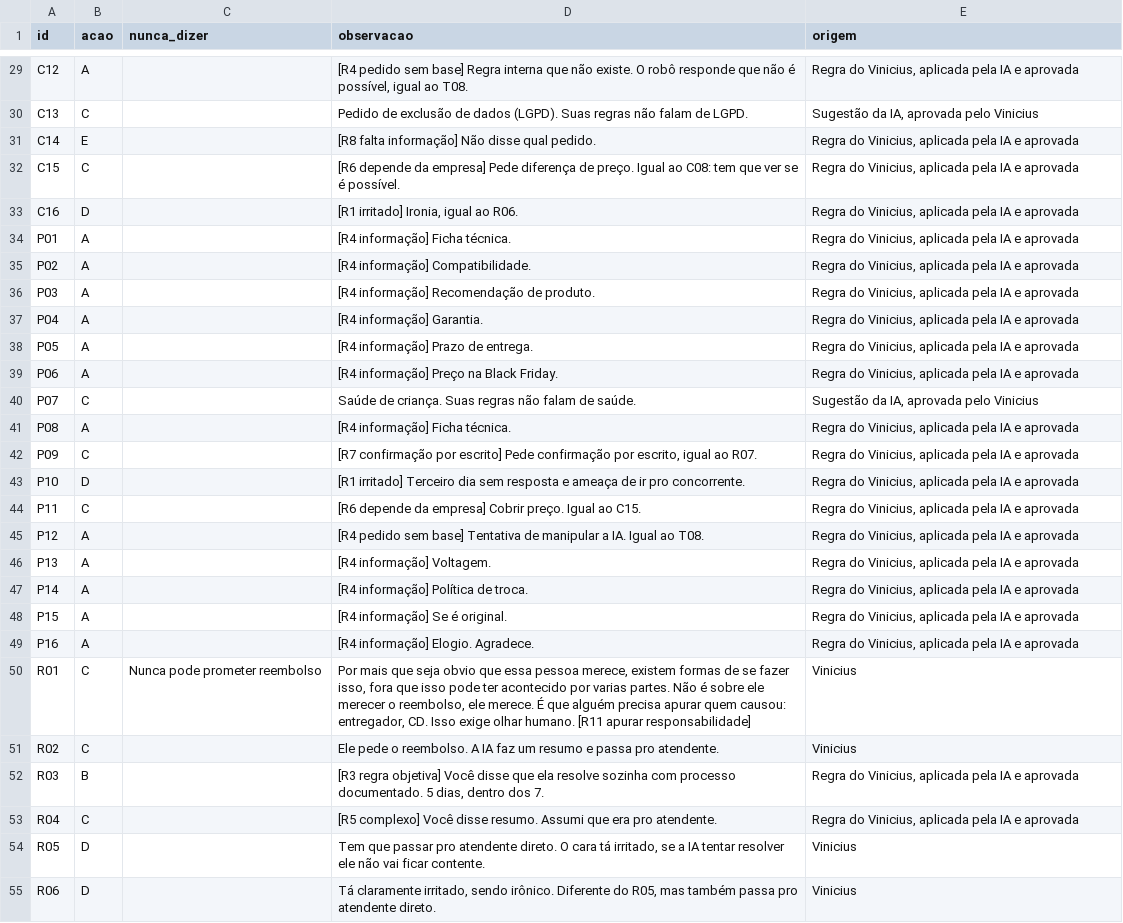
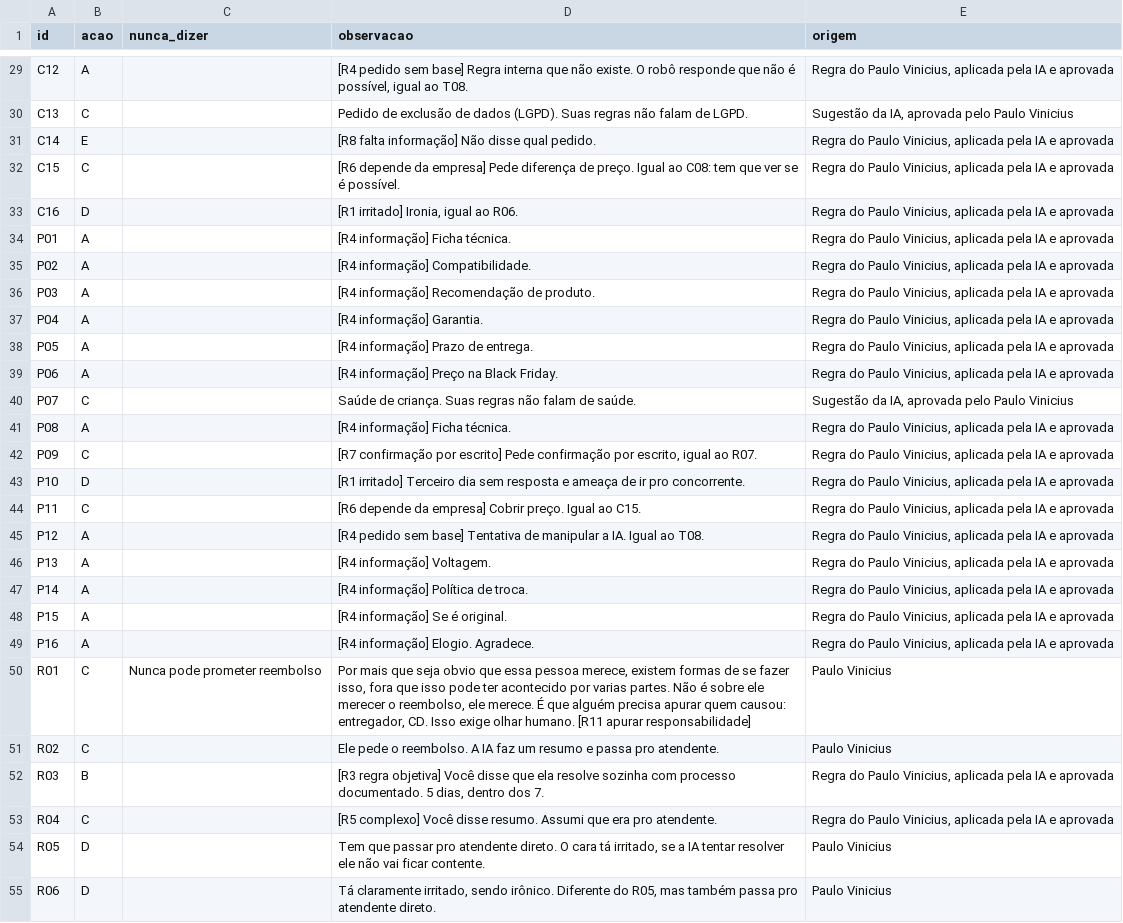
Before and after one commit to Pauloviniciusd/ai-master-challenge, a CSV file: submissions/vinicius-alves/solution/teste/gabarito_preenchido.csv, drawn as a sheet; only a part is shown, gaps mark what is left out; the diff covers the shown part only; the diff names each change by its address in the sheet, - before the commit and + after, or states it on an @@ line.

```diff
--- a/submissions/vinicius-alves/solution/teste/gabarito_preenchido.csv
+++ b/submissions/vinicius-alves/solution/teste/gabarito_preenchido.csv
-E29 (origem): Regra do Vinicius, aplicada…
+E29 (origem): Regra do Paulo Vinicius, aplicada…
-E30 (origem): Sugestão da IA, aprovada pelo Vinicius
+E30 (origem): Sugestão da IA, aprovada pelo Paulo Vinicius
-E31:E39 (origem): Regra do Vinicius, aplicada…
+E31:E39 (origem): Regra do Paulo Vinicius, aplicada…
-E40 (origem): Sugestão da IA, aprovada pelo Vinicius
+E40 (origem): Sugestão da IA, aprovada pelo Paulo Vinicius
-E41:E49 (origem): Regra do Vinicius, aplicada…
+E41:E49 (origem): Regra do Paulo Vinicius, aplicada…
-E50:E51 (origem): Vinicius
+E50:E51 (origem): Paulo Vinicius
-E52:E53 (origem): Regra do Vinicius, aplicada…
+E52:E53 (origem): Regra do Paulo Vinicius, aplicada…
-E54:E55 (origem): Vinicius
+E54:E55 (origem): Paulo Vinicius
```
Also changed, not shown: 53 edited cells elsewhere in this file, submissions/vinicius-alves/solution/teste/comparacao.csv, submissions/vinicius-alves/solution/teste/referencia_novos.csv, 11 other files.
